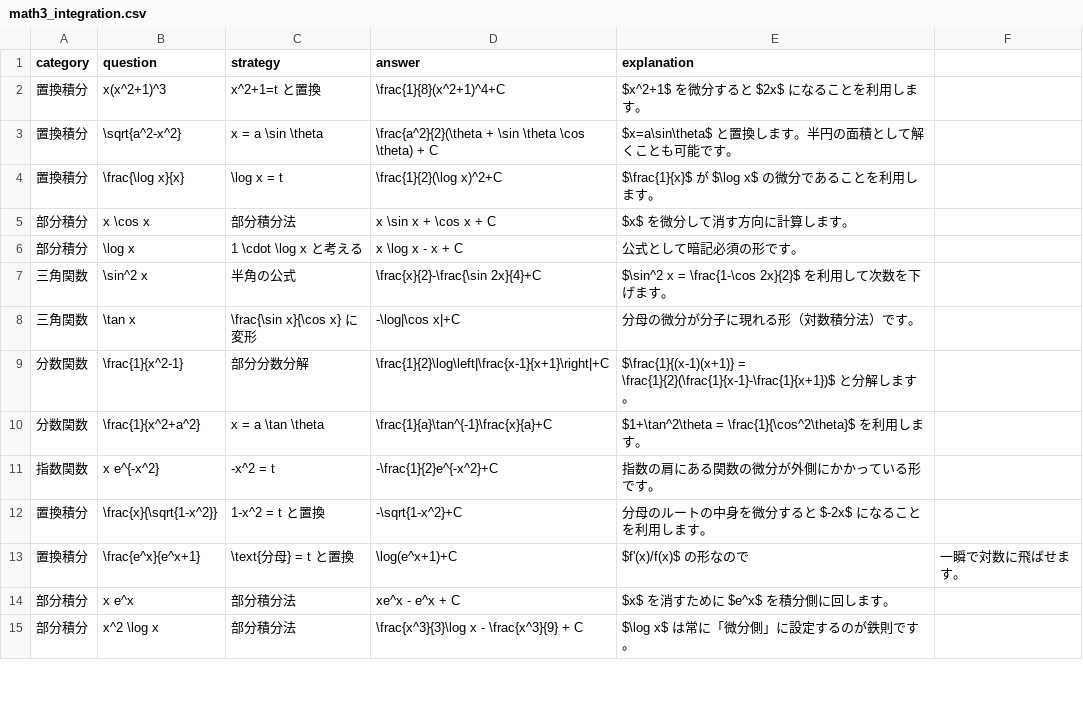
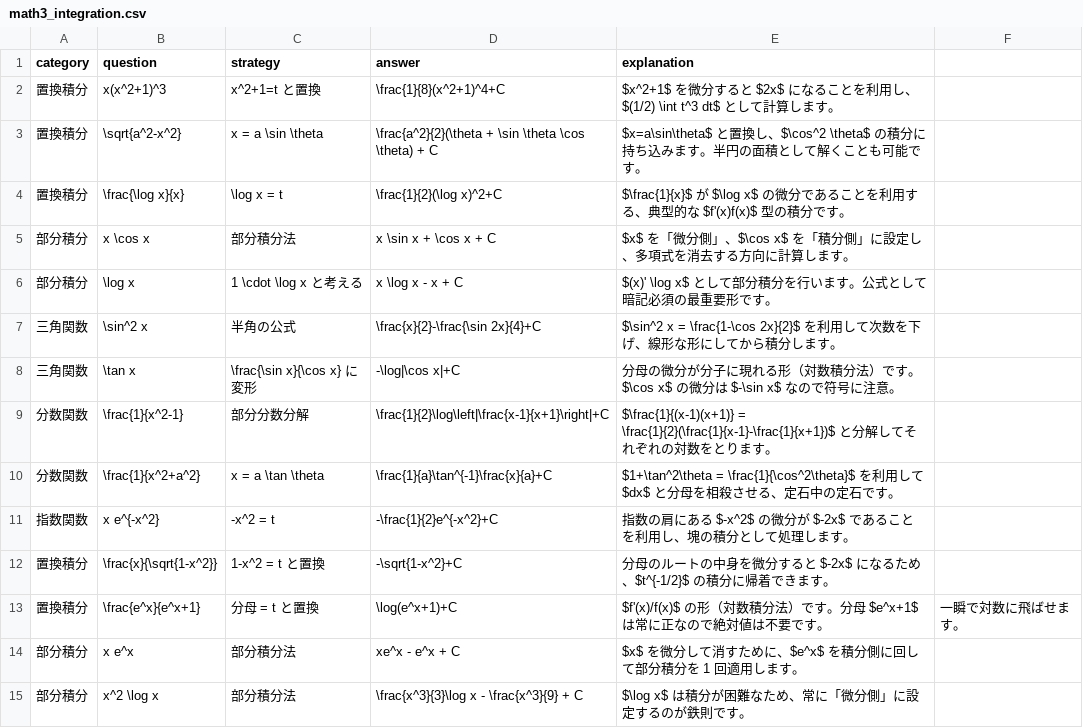
Before and after one commit to toppatayouhei-debug/science-study-app, a CSV file: math3_integration.csv, drawn as a sheet; only a part is shown; the diff covers the shown part only.

Commit message:
Add files via upload

```diff
--- a/math3_integration.csv
+++ b/math3_integration.csv
@@ -1,15 +1,15 @@
 category,question,strategy,answer,explanation,
-置換積分,x(x^2+1)^3,x^2+1=t と置換,\frac{1}{8}(x^2+1)^4+C,$x^2+1$ を微分すると $2x$ になることを利用します。,
-置換積分,\sqrt{a^2-x^2},x = a \sin \theta,\frac{a^2}{2}(\theta + \sin \theta \cos \theta) + C,$x=a\sin\theta$ と置換します。半円の面積として解くことも可能です。,
-置換積分,\frac{\log x}{x},\log x = t,\frac{1}{2}(\log x)^2+C,$\frac{1}{x}$ が $\log x$ の微分であることを利用します。,
-部分積分,x \cos x,部分積分法,x \sin x + \cos x + C,$x$ を微分して消す方向に計算します。,
-部分積分,\log x,1 \cdot \log x と考える,x \log x - x + C,公式として暗記必須の形です。,
-三角関数,\sin^2 x,半角の公式,\frac{x}{2}-\frac{\sin 2x}{4}+C,$\sin^2 x = \frac{1-\cos 2x}{2}$ を利用して次数を下げます。,
-三角関数,\tan x,\frac{\sin x}{\cos x} に変形,-\log|\cos x|+C,分母の微分が分子に現れる形（対数積分法）です。,
-分数関数,\frac{1}{x^2-1},部分分数分解,\frac{1}{2}\log\left|\frac{x-1}{x+1}\right|+C,$\frac{1}{(x-1)(x+1)} = \frac{1}{2}(\frac{1}{x-1}-\frac{1}{x+1})$ と分解します。,
-分数関数,\frac{1}{x^2+a^2},x = a \tan \theta,\frac{1}{a}\tan^{-1}\frac{x}{a}+C,$1+\tan^2\theta = \frac{1}{\cos^2\theta}$ を利用します。,
-指数関数,x e^{-x^2},-x^2 = t,-\frac{1}{2}e^{-x^2}+C,指数の肩にある関数の微分が外側にかかっている形です。,
-置換積分,\frac{x}{\sqrt{1-x^2}},1-x^2 = t と置換,-\sqrt{1-x^2}+C,分母のルートの中身を微分すると $-2x$ になることを利用します。,
-置換積分,\frac{e^x}{e^x+1},\text{分母} = t と置換,\log(e^x+1)+C,$f'(x)/f(x)$ の形なので,一瞬で対数に飛ばせます。
-部分積分,x e^x,部分積分法,xe^x - e^x + C,$x$ を消すために $e^x$ を積分側に回します。,
-部分積分,x^2 \log x,部分積分法,\frac{x^3}{3}\log x - \frac{x^3}{9} + C,$\log x$ は常に「微分側」に設定するのが鉄則です。,
+置換積分,x(x^2+1)^3,x^2+1=t と置換,\frac{1}{8}(x^2+1)^4+C,$x^2+1$ を微分すると $2x$ になることを利用し、$(1/2) \int t^3 dt$ として計算します。,
+置換積分,\sqrt{a^2-x^2},x = a \sin \theta,\frac{a^2}{2}(\theta + \sin \theta \cos \theta) + C,$x=a\sin\theta$ と置換し、$\cos^2 \theta$ の積分に持ち込みます。半円の面積として解くことも可能です。,
+置換積分,\frac{\log x}{x},\log x = t,\frac{1}{2}(\log x)^2+C,$\frac{1}{x}$ が $\log x$ の微分であることを利用する、典型的な $f'(x)f(x)$ 型の積分です。,
+部分積分,x \cos x,部分積分法,x \sin x + \cos x + C,$x$ を「微分側」、$\cos x$ を「積分側」に設定し、多項式を消去する方向に計算します。,
+部分積分,\log x,1 \cdot \log x と考える,x \log x - x + C,$(x)' \log x$ として部分積分を行います。公式として暗記必須の最重要形です。,
+三角関数,\sin^2 x,半角の公式,\frac{x}{2}-\frac{\sin 2x}{4}+C,$\sin^2 x = \frac{1-\cos 2x}{2}$ を利用して次数を下げ、線形な形にしてから積分します。,
+三角関数,\tan x,\frac{\sin x}{\cos x} に変形,-\log|\cos x|+C,分母の微分が分子に現れる形（対数積分法）です。$\cos x$ の微分は $-\sin x$ なので符号に注意。,
+分数関数,\frac{1}{x^2-1},部分分数分解,\frac{1}{2}\log\left|\frac{x-1}{x+1}\right|+C,$\frac{1}{(x-1)(x+1)} = \frac{1}{2}(\frac{1}{x-1}-\frac{1}{x+1})$ と分解してそれぞれの対数をとります。,
+分数関数,\frac{1}{x^2+a^2},x = a \tan \theta,\frac{1}{a}\tan^{-1}\frac{x}{a}+C,$1+\tan^2\theta = \frac{1}{\cos^2\theta}$ を利用して $dx$ と分母を相殺させる、定石中の定石です。,
+指数関数,x e^{-x^2},-x^2 = t,-\frac{1}{2}e^{-x^2}+C,指数の肩にある $-x^2$ の微分が $-2x$ であることを利用し、塊の積分として処理します。,
+置換積分,\frac{x}{\sqrt{1-x^2}},1-x^2 = t と置換,-\sqrt{1-x^2}+C,分母のルートの中身を微分すると $-2x$ になるため、$t^{-1/2}$ の積分に帰着できます。,
+置換積分,\frac{e^x}{e^x+1},分母 = t と置換,\log(e^x+1)+C,$f'(x)/f(x)$ の形（対数積分法）です。分母 $e^x+1$ は常に正なので絶対値は不要です。,一瞬で対数に飛ばせます。
+部分積分,x e^x,部分積分法,xe^x - e^x + C,$x$ を微分して消すために、$e^x$ を積分側に回して部分積分を 1 回適用します。,
+部分積分,x^2 \log x,部分積分法,\frac{x^3}{3}\log x - \frac{x^3}{9} + C,$\log x$ は積分が困難なため、常に「微分側」に設定するのが鉄則です。,
```
Also changed, not shown: 39 edited cells elsewhere in this file.
